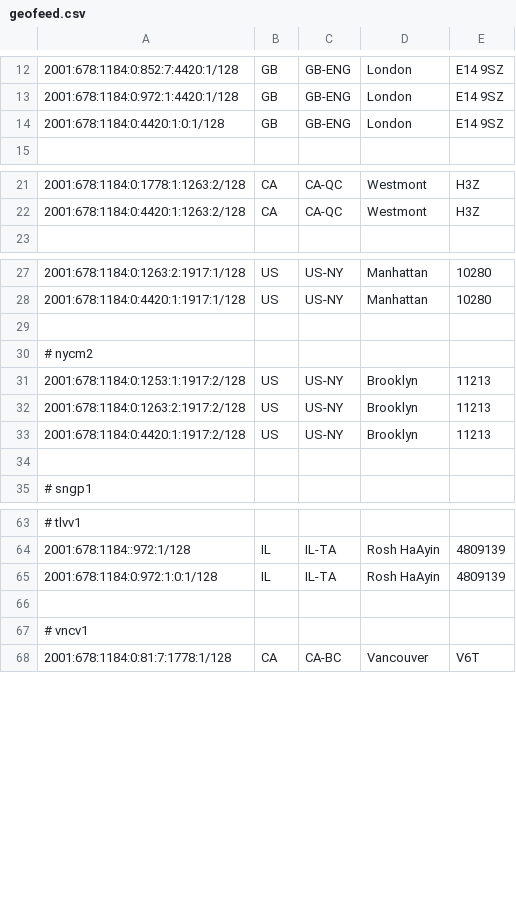
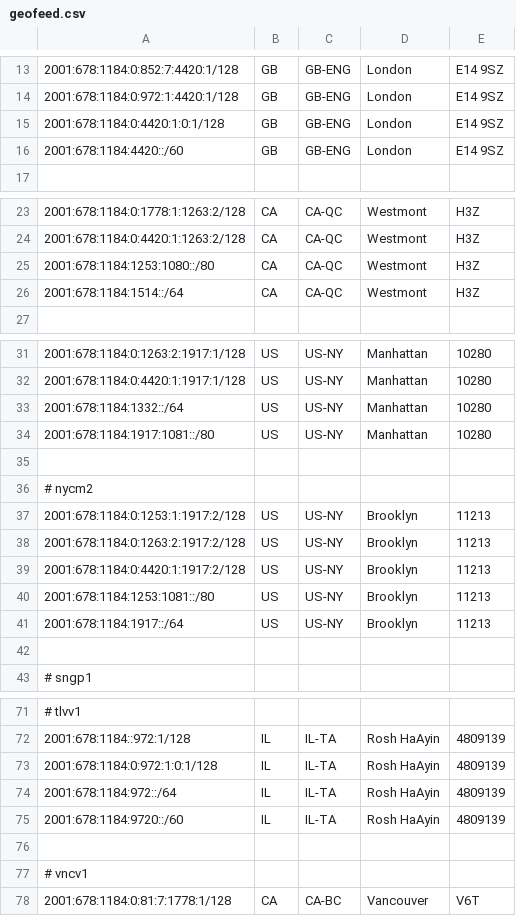
Before and after one commit to tianshome/geofeed, a CSV file: geofeed.csv, drawn as a sheet; only a part is shown, gaps mark what is left out; the diff covers the shown part only; the diff names each change by its address in the sheet, - before the commit and + after, or states it on an @@ line.

Commit message:
20260101-1a

```diff
--- a/geofeed.csv
+++ b/geofeed.csv
+row 16: 2001:678:1184:4420::/60 | GB | GB-ENG | London | E14 9SZ
+row 25: 2001:678:1184:1253:1080::/80 | CA | CA-QC | Westmont | H3Z
+row 26: 2001:678:1184:1514::/64 | CA | CA-QC | Westmont | H3Z
+row 33: 2001:678:1184:1332::/64 | US | US-NY | Manhattan | 10280
+row 34: 2001:678:1184:1917:1081::/80 | US | US-NY | Manhattan | 10280
+row 40: 2001:678:1184:1253:1081::/80 | US | US-NY | Brooklyn | 11213
+row 41: 2001:678:1184:1917::/64 | US | US-NY | Brooklyn | 11213
+row 74: 2001:678:1184:972::/64 | IL | IL-TA | Rosh HaAyin | 4809139
+row 75: 2001:678:1184:9720::/60 | IL | IL-TA | Rosh HaAyin | 4809139
```
Also changed, not shown: 3 added rows and 1 edited cell elsewhere in this file.
